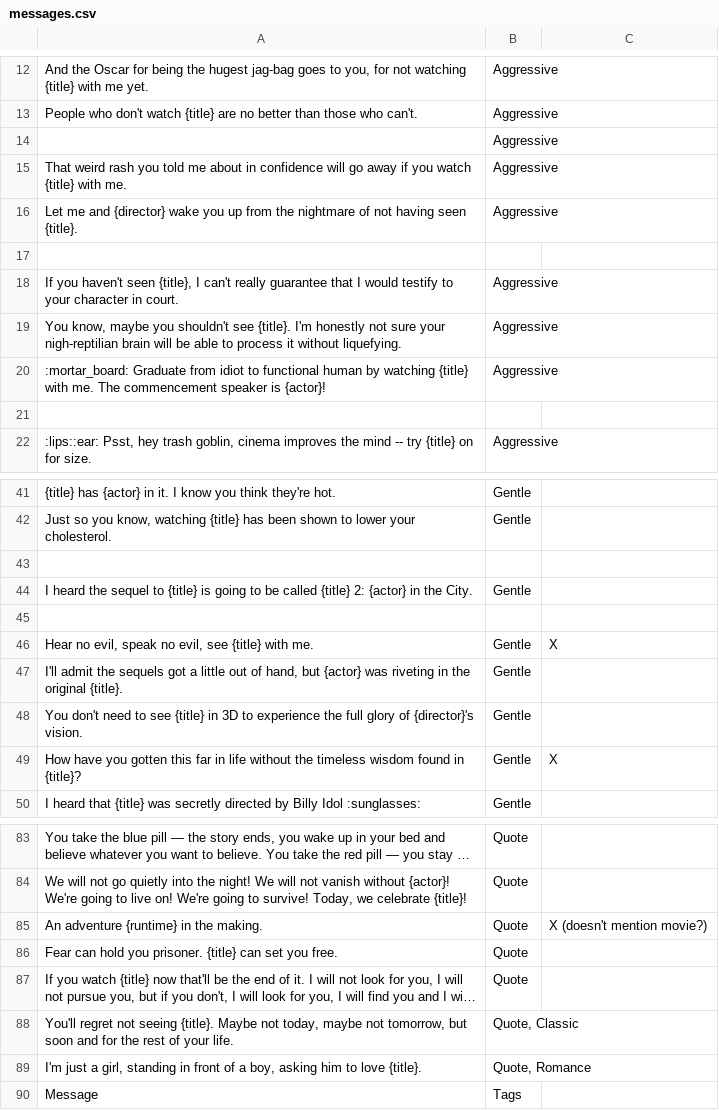
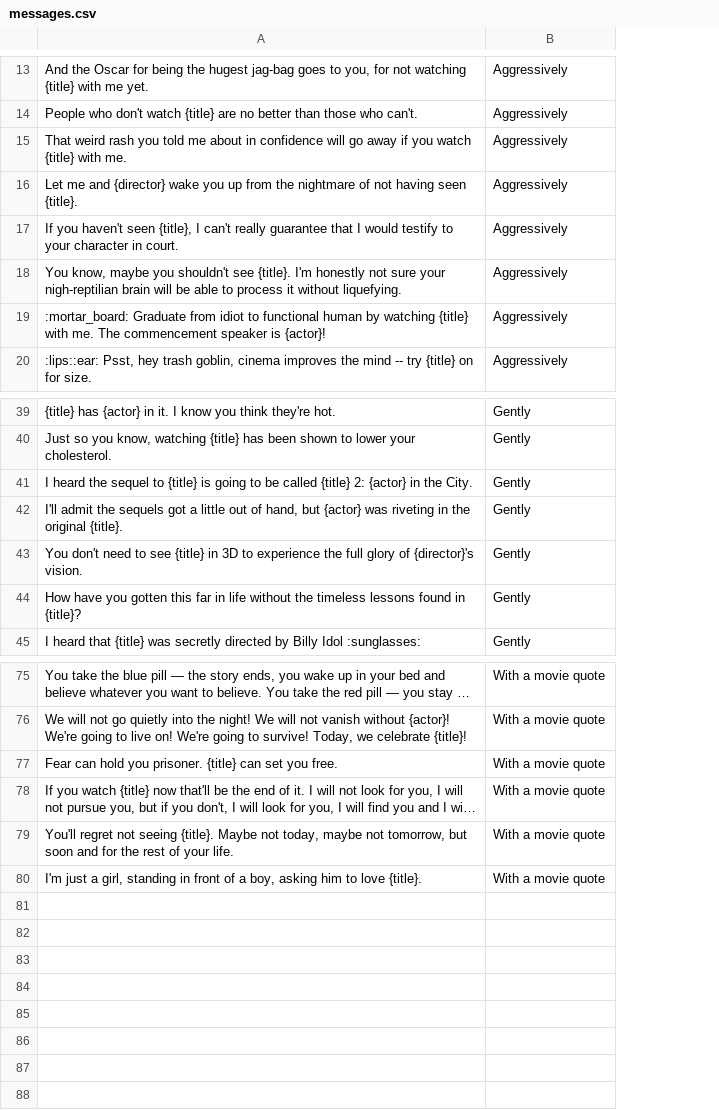
Before and after one commit to duner/CineBadger-CommentGenerator, a CSV file: messages.csv, drawn as a sheet; only a part is shown, gaps mark what is left out; long unchanged cells end in …; removed rows and columns are numbered as before the commit, all else as after; the diff covers the shown part only; the diff names each change by its address in the sheet, - before the commit and + after, or states it on an @@ line.

```diff
--- a/messages.csv
+++ b/messages.csv
-column B, rows 12-13: Aggressive | Aggressive; rows 15-16: Aggressive | Aggressive; rows 18-20: all Aggressive; row 22: Aggressive; rows 41-42: Gentle | Gentle; row 44: Gentle; rows 47-50: all Gentle; rows 83-84: Quote | Quote; rows 86-89: Quote | Quote | Quote, Classic | Quote, Romance
-column C, row 49: X
+column B, rows 13-20: all Aggressively; rows 39-45: all Gently; rows 75-80: all With a movie quote
-row 14:  | Aggressive
-row 17: (empty)
-row 21: (empty)
-row 43: (empty)
-row 45: (empty)
-row 46: Hear no evil, speak no evil, see {title} with me. | Gentle | X
-A44: …the timeless wisdom found in…
+A44: …the timeless lessons found in…
-row 85: An adventure {runtime} in the making. | Quote | X (doesn't mention movie?)
-row 90: Message | Tags
```
Also changed, not shown: 1 added row, 3 removed rows and 2 edited cells elsewhere in this file, 1 other file.
